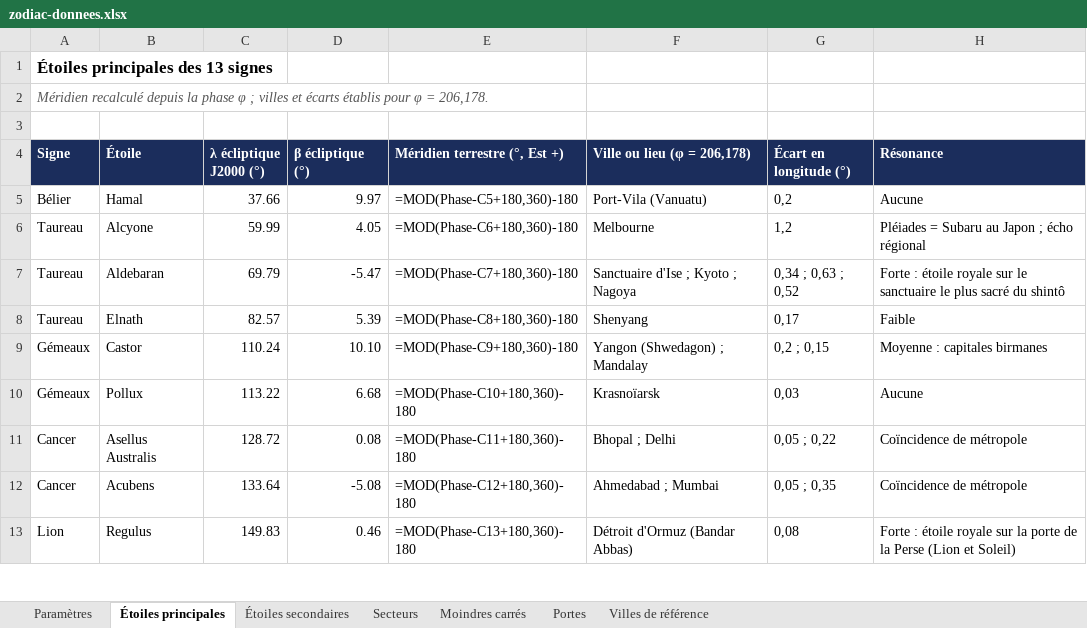
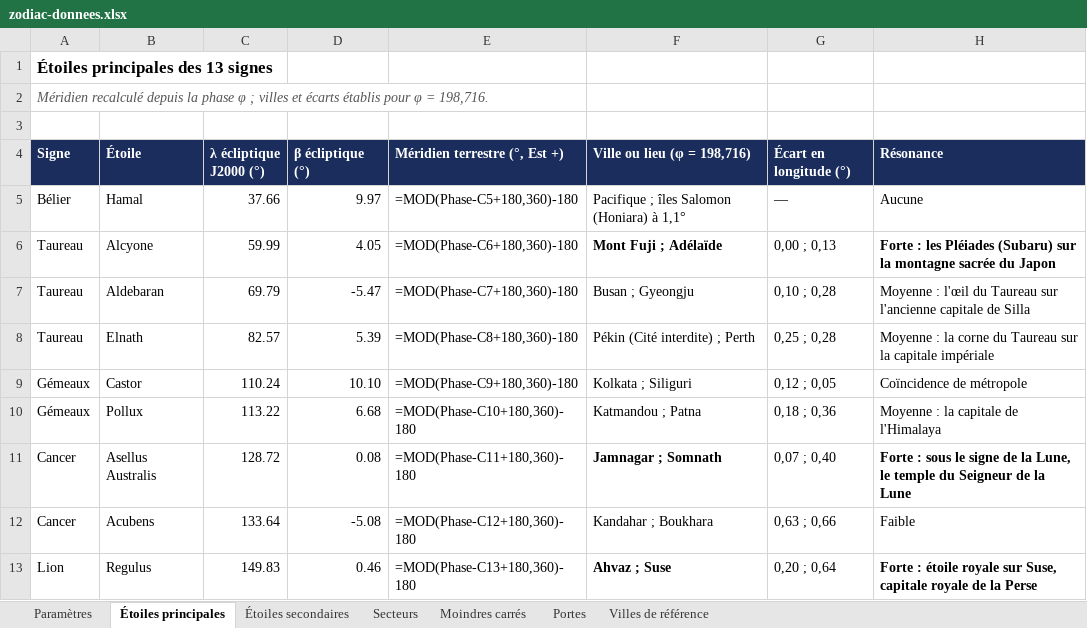
Before and after one commit to dindarya-arch/dindarya-arch.github.io, an Excel workbook: papers/zodiac/zodiac-donnees.xlsx, sheet Étoiles principales, drawn as a sheet; only a part is shown; values as stored, in another font and other column widths than the file's, no borders; formulas without a stored value are shown as written; the diff covers the shown part only; the diff names each change by its address in the sheet, - before the commit and + after, or states it on an @@ line.

```diff
--- a/papers/zodiac/zodiac-donnees.xlsx (sheet Étoiles principales)
+++ b/papers/zodiac/zodiac-donnees.xlsx (sheet Étoiles principales)
-A2 (Signe): …φ = 206,178.
+A2 (Signe): …φ = 198,716.
-F4: Ville ou lieu (φ = 206,178)
+F4: Ville ou lieu (φ = 198,716)
-F5 (Ville ou lieu (φ = 198,716)): Port-Vila (Vanuatu)
+F5 (Ville ou lieu (φ = 198,716)): Pacifique ; îles Salomon (Honiara) à 1,1°
-G5 (Écart en longitude (°)): 0,2
+G5 (Écart en longitude (°)): —
-F6 (Ville ou lieu (φ = 198,716)): Melbourne
+F6 (Ville ou lieu (φ = 198,716)): Mont Fuji ; Adélaïde
-F6 bold: off
+F6 bold: on
-G6 (Écart en longitude (°)): 1,2
+G6 (Écart en longitude (°)): 0,00 ; 0,13
-H6 (Résonance): Pléiades = Subaru au Japon ; écho régional
+H6 (Résonance): Forte : les Pléiades (Subaru) sur la montagne sacrée du Japon
-H6 bold: off
+H6 bold: on
-F7 (Ville ou lieu (φ = 198,716)): Sanctuaire d'Ise ; Kyoto ; Nagoya
+F7 (Ville ou lieu (φ = 198,716)): Busan ; Gyeongju
-G7 (Écart en longitude (°)): 0,34 ; 0,63 ; 0,52
+G7 (Écart en longitude (°)): 0,10 ; 0,28
-H7 (Résonance): Forte : étoile royale sur le sanctuaire le plus sacré du shintô
+H7 (Résonance): Moyenne : l'œil du Taureau sur l'ancienne capitale de Silla
-F8 (Ville ou lieu (φ = 198,716)): Shenyang
+F8 (Ville ou lieu (φ = 198,716)): Pékin (Cité interdite) ; Perth
-G8 (Écart en longitude (°)): 0,17
+G8 (Écart en longitude (°)): 0,25 ; 0,28
-H8 (Résonance): Faible
+H8 (Résonance): Moyenne : la corne du Taureau sur la capitale impériale
-F9 (Ville ou lieu (φ = 198,716)): Yangon (Shwedagon) ; Mandalay
+F9 (Ville ou lieu (φ = 198,716)): Kolkata ; Siliguri
-G9 (Écart en longitude (°)): 0,2 ; 0,15
+G9 (Écart en longitude (°)): 0,12 ; 0,05
-H9 (Résonance): Moyenne : capitales birmanes
+H9 (Résonance): Coïncidence de métropole
-F10 (Ville ou lieu (φ = 198,716)): Krasnoïarsk
+F10 (Ville ou lieu (φ = 198,716)): Katmandou ; Patna
-G10 (Écart en longitude (°)): 0,03
+G10 (Écart en longitude (°)): 0,18 ; 0,36
-H10 (Résonance): Aucune
+H10 (Résonance): Moyenne : la capitale de l'Himalaya
-F11 (Ville ou lieu (φ = 198,716)): Bhopal ; Delhi
+F11 (Ville ou lieu (φ = 198,716)): Jamnagar ; Somnath
-F11 bold: off
+F11 bold: on
-G11 (Écart en longitude (°)): 0,05 ; 0,22
+G11 (Écart en longitude (°)): 0,07 ; 0,40
-H11 (Résonance): Coïncidence de métropole
+H11 (Résonance): Forte : sous le signe de la Lune, le temple du Seigneur de la Lune
-H11 bold: off
+H11 bold: on
-F12 (Ville ou lieu (φ = 198,716)): Ahmedabad ; Mumbai
+F12 (Ville ou lieu (φ = 198,716)): Kandahar ; Boukhara
-G12 (Écart en longitude (°)): 0,05 ; 0,35
+G12 (Écart en longitude (°)): 0,63 ; 0,66
-H12 (Résonance): Coïncidence de métropole
+H12 (Résonance): Faible
-F13 (Ville ou lieu (φ = 198,716)): Détroit d'Ormuz (Bandar Abbas)
+F13 (Ville ou lieu (φ = 198,716)): Ahvaz ; Suse
-F13 bold: off
+F13 bold: on
-G13 (Écart en longitude (°)): 0,08
+G13 (Écart en longitude (°)): 0,20 ; 0,64
-H13 (Résonance): …royale sur la porte de la Perse (Lion et Soleil)
+H13 (Résonance): …royale sur Suse, capitale royale de la Perse
-H13 bold: off
+H13 bold: on
```
Also changed, not shown: 49 edited cells and cell formats elsewhere in this sheet, sheet Moindres carrés, sheet Portes, sheet Étoiles secondaires, sheet Paramètres, 8 other files.
